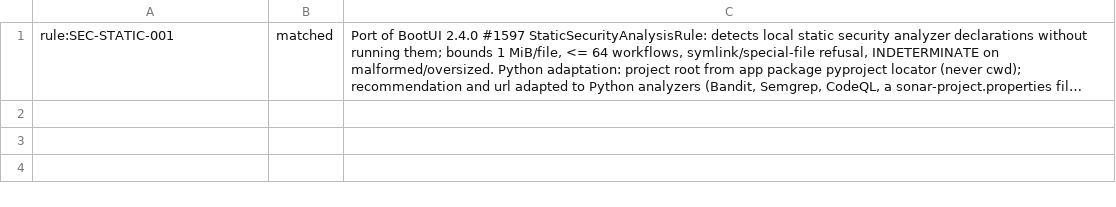
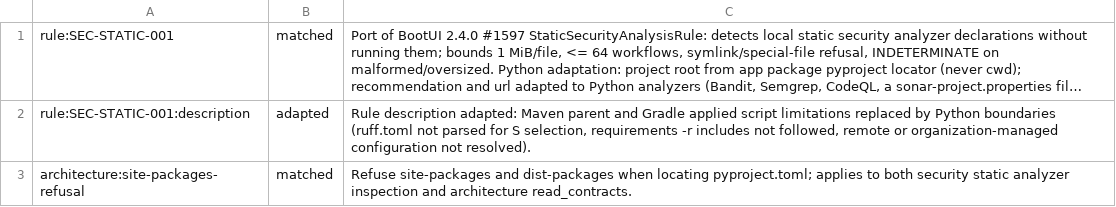
Before and after one commit to ffroliva/sharpit, a TSV file: docs/reference/matrix-updates/a3-sec-static.tsv, drawn as a sheet; long unchanged cells end in …; the diff names each change by its address in the sheet, - before the commit and + after, or states it on an @@ line.

Commit message:
docs: update changelog, matrix updates, and lane plan for A3 round 1

```diff
--- a/docs/reference/matrix-updates/a3-sec-static.tsv
+++ b/docs/reference/matrix-updates/a3-sec-static.tsv
+row 2: rule:SEC-STATIC-001:description | adapted | Rule description adapted: Maven parent and Gradle applied script limitations replaced by Python boundaries (ruff.toml not parsed for S selection, requirements -r includes not followed, remote or organization-managed configuration not resolved).
+row 3: architecture:site-packages-refusal | matched | Refuse site-packages and dist-packages when locating pyproject.toml; applies to both security static analyzer inspection and architecture read_contracts.
```
Also changed, not shown: 2 other files.
